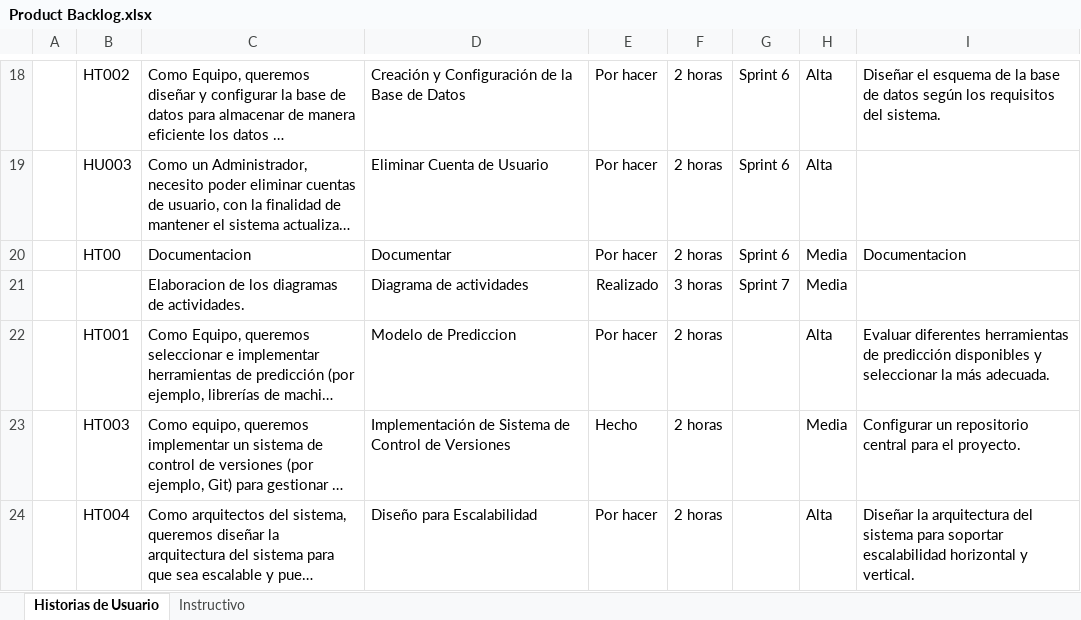
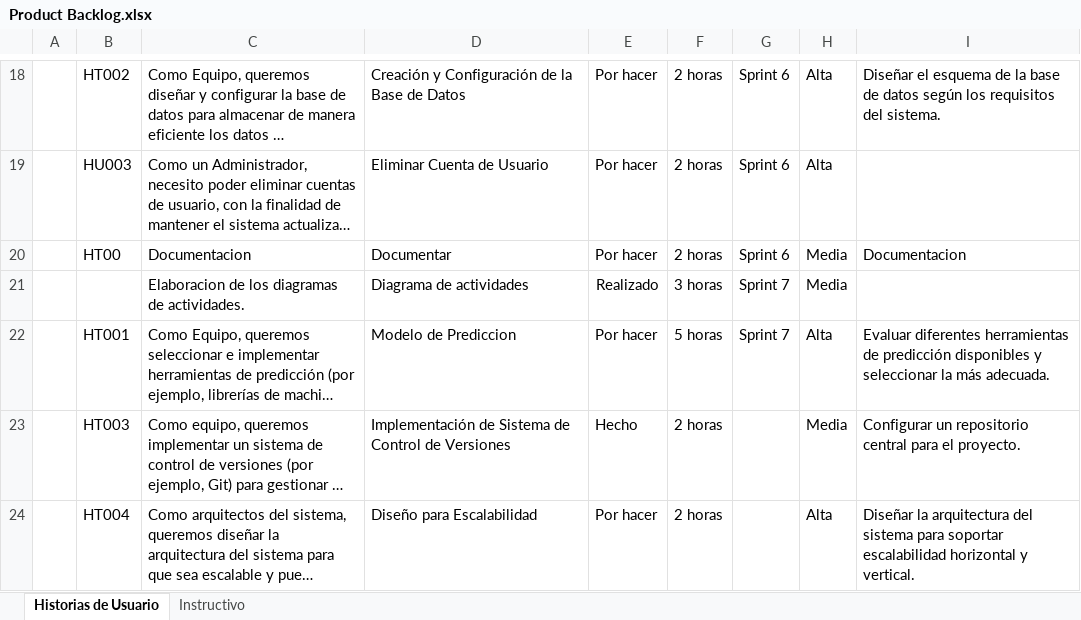
Before and after one commit to Andrew21plus/Proyecto_App_Inf_2, an Excel workbook: Documentacion/Product Backlog.xlsx, sheet Historias de Usuario, drawn as a sheet; only a part is shown, gaps mark what is left out; long unchanged cells end in …; values as stored, in another font and other column widths than the file's, no borders; the diff names each change by its address in the sheet, - before the commit and + after, or states it on an @@ line.

Commit message:
Update Product Backlog.xlsx

```diff
--- a/Documentacion/Product Backlog.xlsx (sheet Historias de Usuario)
+++ b/Documentacion/Product Backlog.xlsx (sheet Historias de Usuario)
-F22: 2 horas
+F22: 5 horas
-G22: (empty)
+G22: Sprint 7
```
